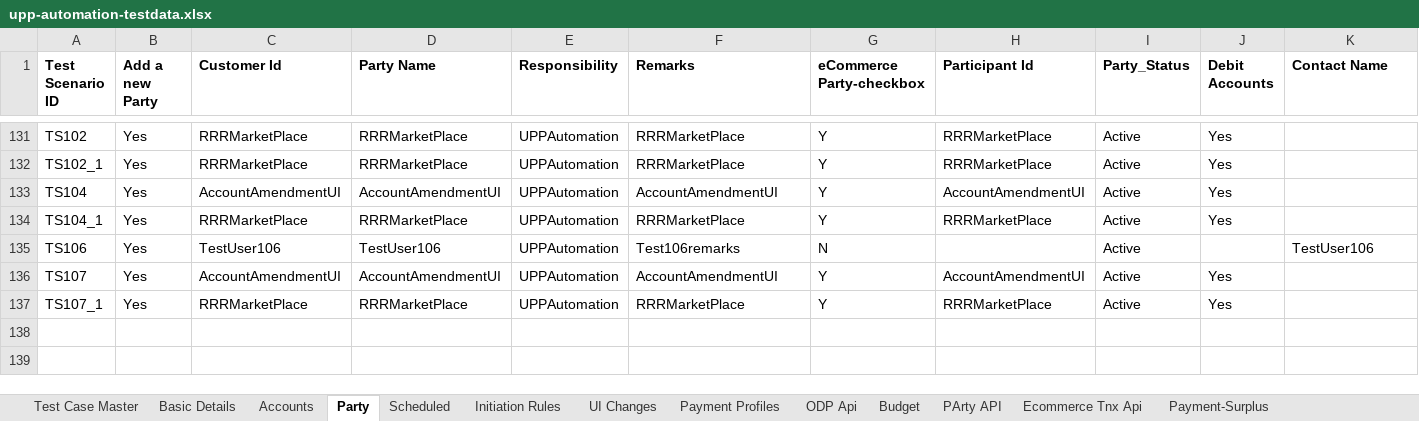
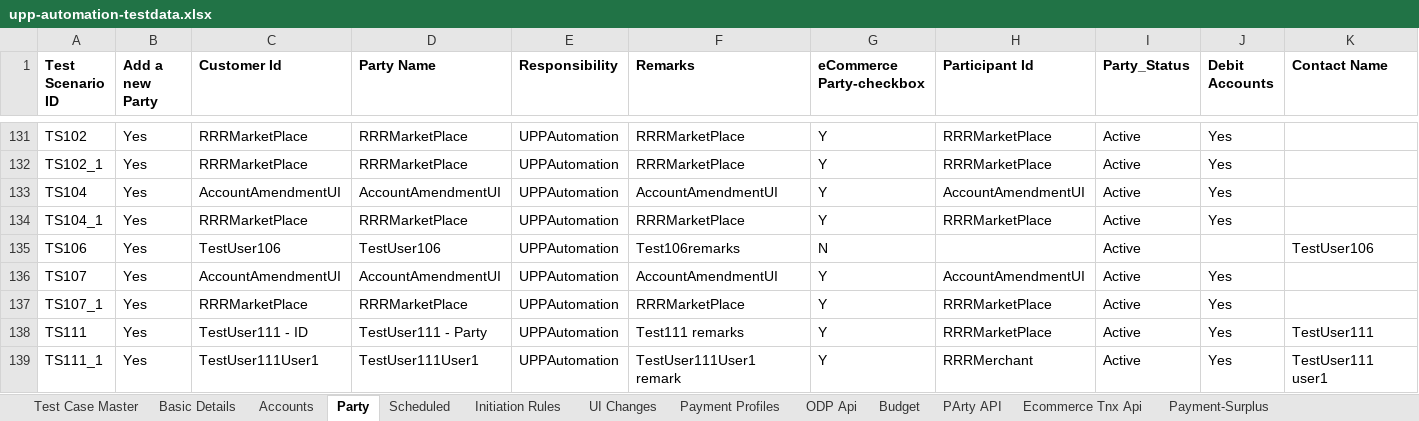
Before and after one commit to deepakdude938/upp, an Excel workbook: src/main/resources/upp-automation-testdata.xlsx, sheet Party, drawn as a sheet; only a part is shown, gaps mark what is left out; values as stored, in another font and other column widths than the file's, no borders; charts and pictures not drawn; rows hold the shown columns only; the diff names each change by its address in the sheet, - before the commit and + after, or states it on an @@ line.

Commit message:
Completed 111 and updated failed test cases

```diff
--- a/src/main/resources/upp-automation-testdata.xlsx (sheet Party)
+++ b/src/main/resources/upp-automation-testdata.xlsx (sheet Party)
+row 138: TS111 | Yes | TestUser111 - ID | TestUser111 - Party | UPPAutomation | Test111 remarks | Y | RRRMarketPlace | Active | Yes | TestUser111
+row 139: TS111_1 | Yes | TestUser111User1 | TestUser111User1 | UPPAutomation | TestUser111User1 remark | Y | RRRMerchant | Active | Yes | TestUser111 user1
```
Also changed, not shown: sheet Basic Details, sheet API Testcases, sheet Accounts, sheet Test Case Master, charts or pictures, 8 other files.
